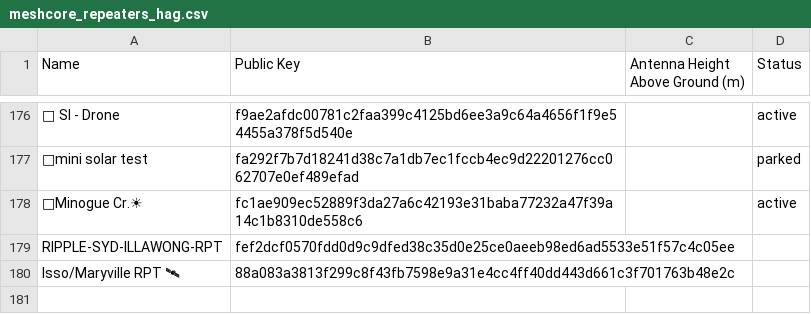
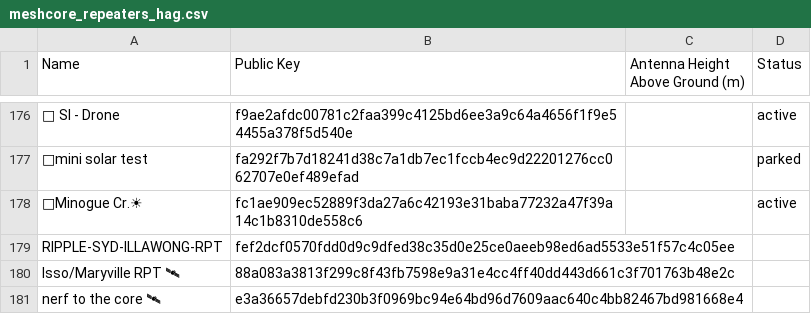
Before and after one commit to s3m1s0n1c/nswmesh_wiki, a CSV file: data/meshcore_repeaters_hag.csv, drawn as a sheet; only a part is shown, gaps mark what is left out; the diff names each change by its address in the sheet, - before the commit and + after, or states it on an @@ line.

Commit message:
Added nerf to the core

```diff
--- a/data/meshcore_repeaters_hag.csv
+++ b/data/meshcore_repeaters_hag.csv
+row 181: nerf to the core 🛰 | e3a36657debfd230b3f0969bc94e64bd96d7609aac640c4bb82467bd981668e4
```
